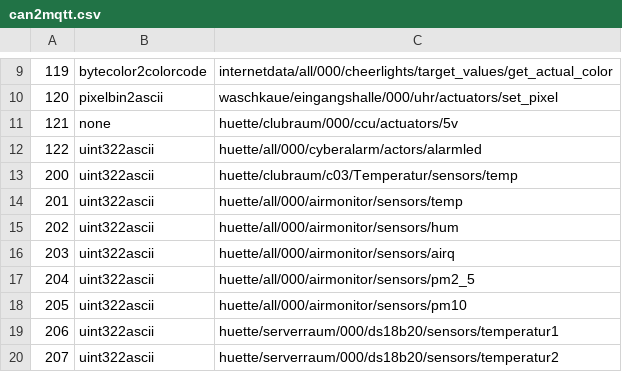
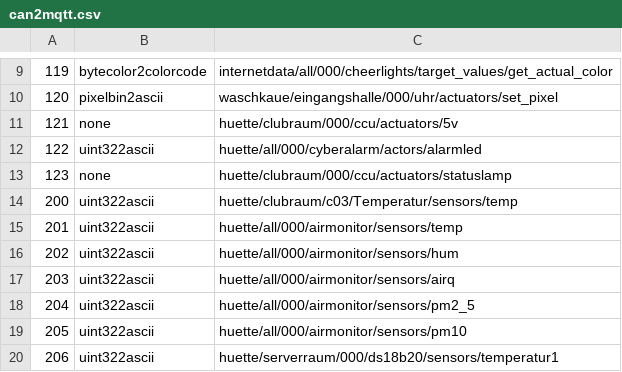
Before and after one commit to c3re/can2mqtt.csv, a CSV file: can2mqtt.csv, drawn as a sheet; only a part is shown, gaps mark what is left out; the shorter side is filled out with more unchanged rows; the diff names each change by its address in the sheet, - before the commit and + after, or states it on an @@ line.

Commit message:
new topic added

```diff
--- a/can2mqtt.csv
+++ b/can2mqtt.csv
+row 13: 123 | none | huette/clubraum/000/ccu/actuators/statuslamp
```
